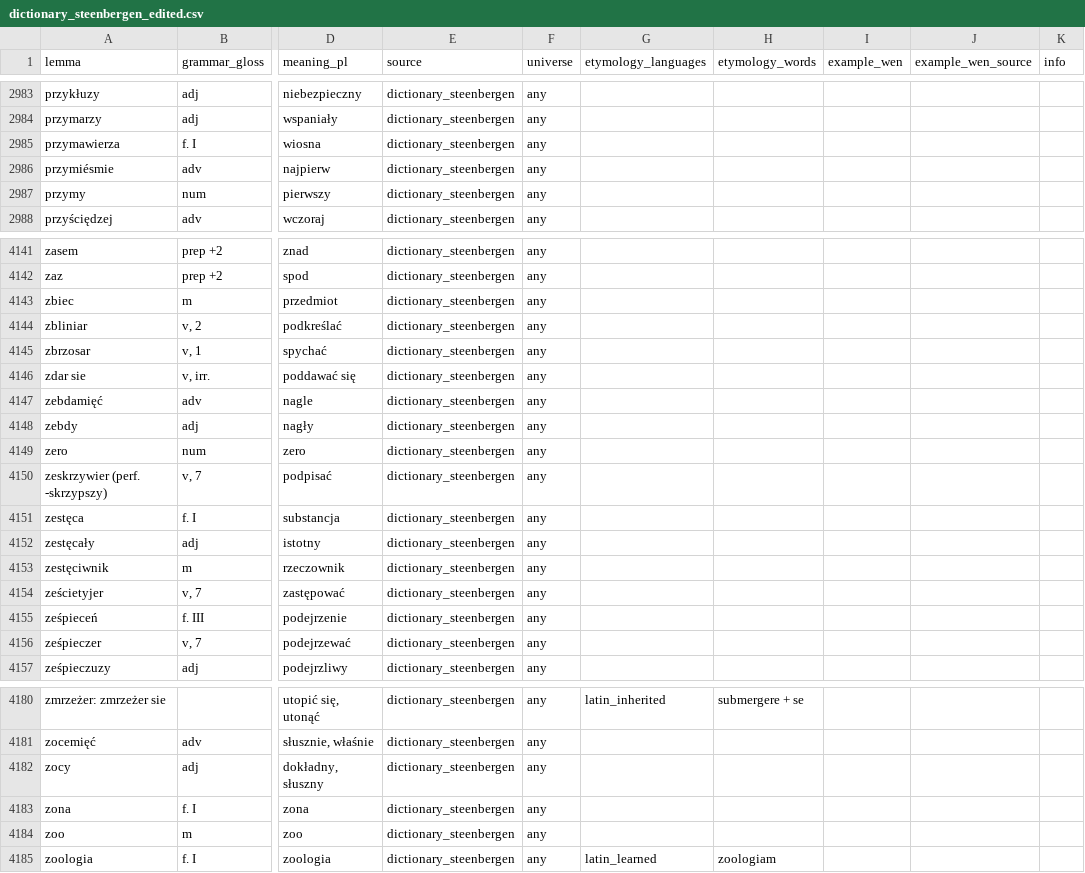
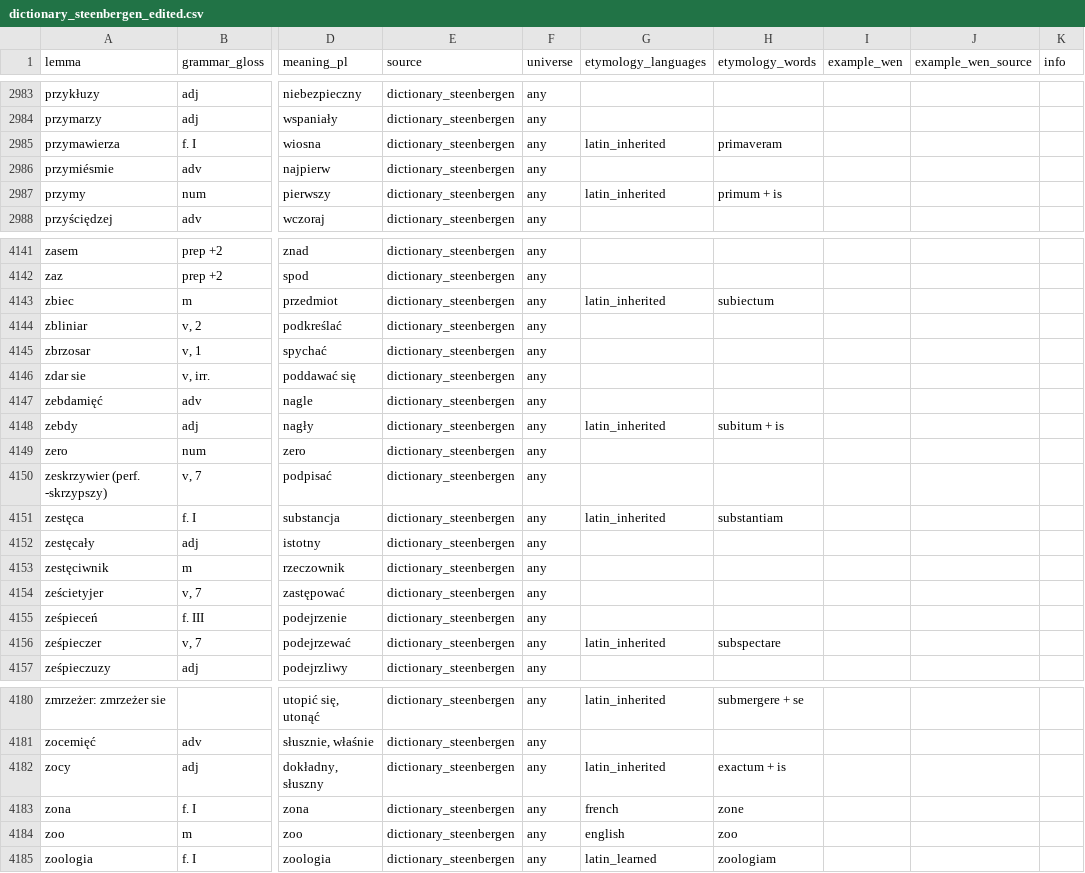
Before and after one commit to adam-sierakowski/wenedyk_dwu, a CSV file: dictionary/dictionary_steenbergen_edited.csv, drawn as a sheet; only a part is shown, gaps mark what is left out; the diff covers the shown part only; the diff names each change by its address in the sheet, - before the commit and + after, or states it on an @@ line.

```diff
--- a/dictionary/dictionary_steenbergen_edited.csv
+++ b/dictionary/dictionary_steenbergen_edited.csv
-G2985 (etymology_languages): (empty)
+G2985 (etymology_languages): latin_inherited
-H2985 (etymology_words): (empty)
+H2985 (etymology_words): primaveram
-G2987 (etymology_languages): (empty)
+G2987 (etymology_languages): latin_inherited
-H2987 (etymology_words): (empty)
+H2987 (etymology_words): primum + is
-G4143 (etymology_languages): (empty)
+G4143 (etymology_languages): latin_inherited
-H4143 (etymology_words): (empty)
+H4143 (etymology_words): subiectum
-G4148 (etymology_languages): (empty)
+G4148 (etymology_languages): latin_inherited
-H4148 (etymology_words): (empty)
+H4148 (etymology_words): subitum + is
-G4151 (etymology_languages): (empty)
+G4151 (etymology_languages): latin_inherited
-H4151 (etymology_words): (empty)
+H4151 (etymology_words): substantiam
-G4156 (etymology_languages): (empty)
+G4156 (etymology_languages): latin_inherited
-H4156 (etymology_words): (empty)
+H4156 (etymology_words): subspectare
-G4182 (etymology_languages): (empty)
+G4182 (etymology_languages): latin_inherited
-H4182 (etymology_words): (empty)
+H4182 (etymology_words): exactum + is
-G4183 (etymology_languages): (empty)
+G4183 (etymology_languages): french
-H4183 (etymology_words): (empty)
+H4183 (etymology_words): zone
-G4184 (etymology_languages): (empty)
+G4184 (etymology_languages): english
-H4184 (etymology_words): (empty)
+H4184 (etymology_words): zoo
```
Also changed, not shown: 38 edited cells elsewhere in this file.
